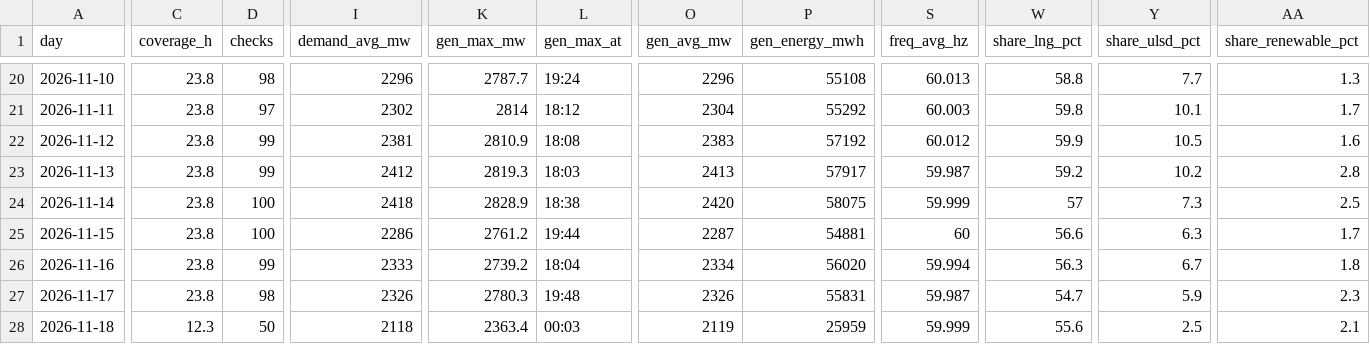
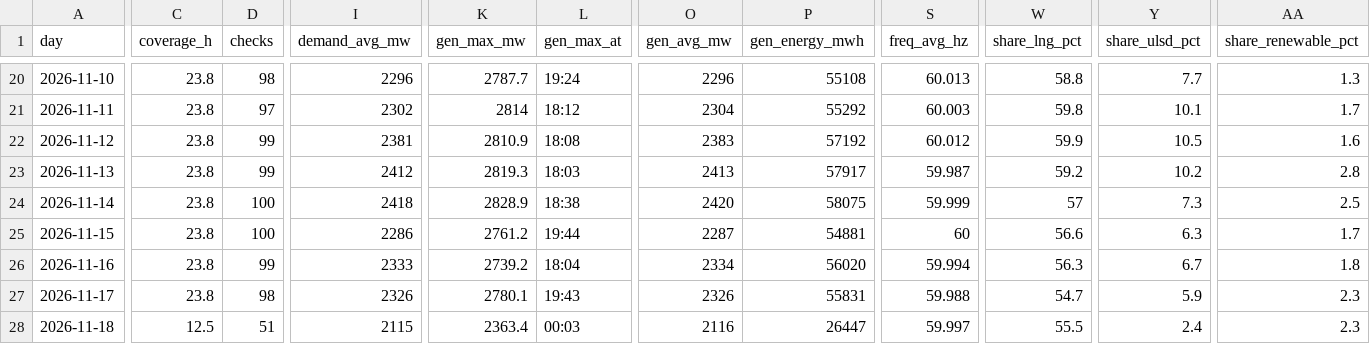
Before and after one commit to EidenGarcia/pr-generation-dashboard, a CSV file: logs/daily_summary.csv, drawn as a sheet; only a part is shown, gaps mark what is left out; the diff covers the shown part only; the diff names each change by its address in the sheet, - before the commit and + after, or states it on an @@ line.

```diff
--- a/logs/daily_summary.csv
+++ b/logs/daily_summary.csv
-K27 (gen_max_mw): 2780.3
+K27 (gen_max_mw): 2780.1
-L27 (gen_max_at): 19:48
+L27 (gen_max_at): 19:43
-S27 (freq_avg_hz): 59.987
+S27 (freq_avg_hz): 59.988
-C28 (coverage_h): 12.3
+C28 (coverage_h): 12.5
-D28 (checks): 50
+D28 (checks): 51
-I28 (demand_avg_mw): 2118
+I28 (demand_avg_mw): 2115
-O28 (gen_avg_mw): 2119
+O28 (gen_avg_mw): 2116
-P28 (gen_energy_mwh): 25959
+P28 (gen_energy_mwh): 26447
-S28 (freq_avg_hz): 59.999
+S28 (freq_avg_hz): 59.997
-W28 (share_lng_pct): 55.6
+W28 (share_lng_pct): 55.5
-Y28 (share_ulsd_pct): 2.5
+Y28 (share_ulsd_pct): 2.4
-AA28 (share_renewable_pct): 2.1
+AA28 (share_renewable_pct): 2.3
```
Also changed, not shown: 2 edited cells elsewhere in this file, 22 other files.
